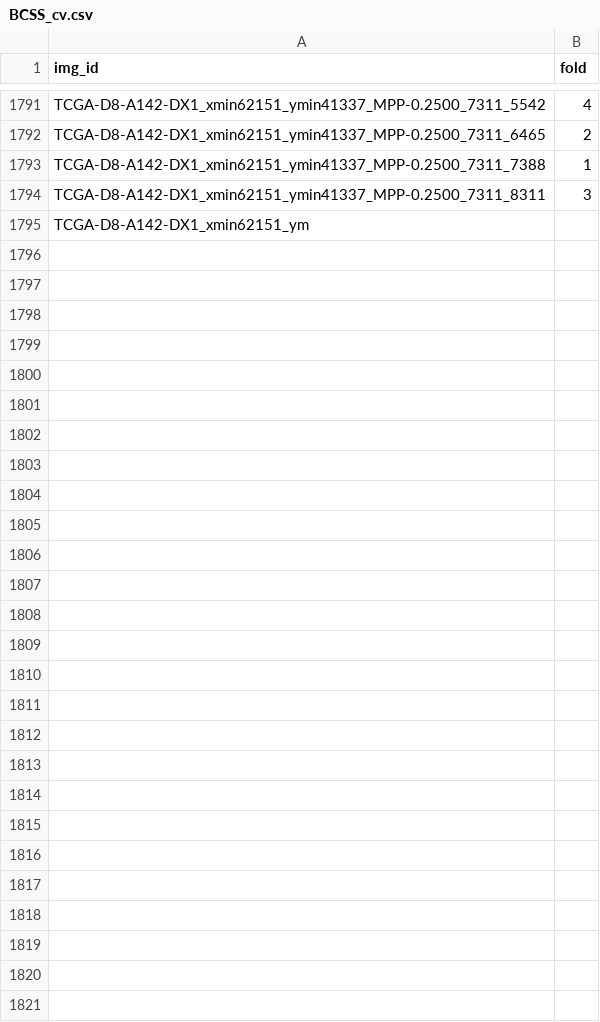
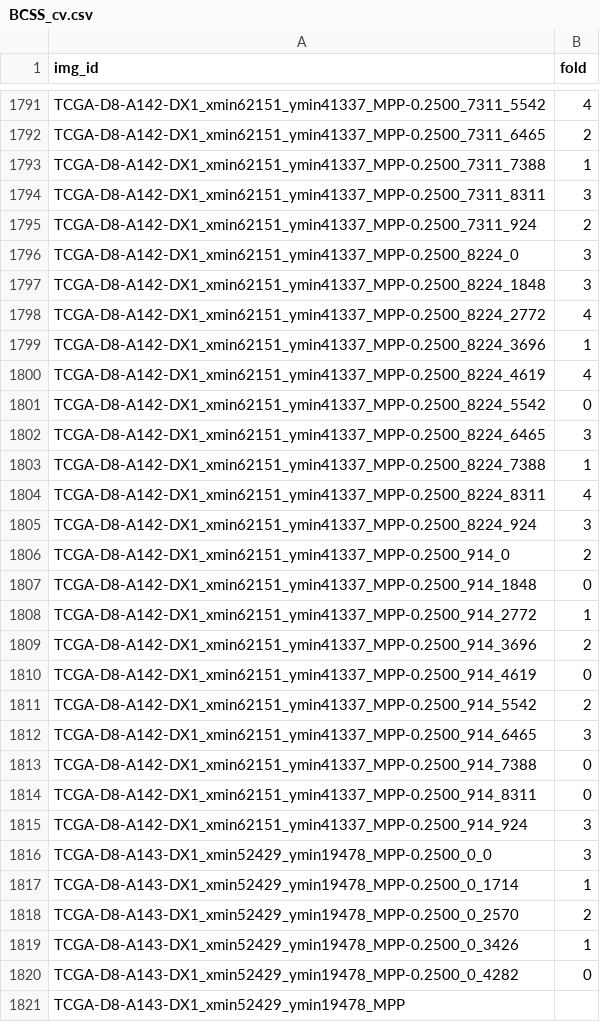
Before and after one commit to calmux/SAMPath-plus, a CSV file: dataset_cfg/BCSS_cv.csv, drawn as a sheet; only a part is shown, gaps mark what is left out.

```diff
--- a/dataset_cfg/BCSS_cv.csv
+++ b/dataset_cfg/BCSS_cv.csv
@@ -1794,2 +1794,28 @@ TCGA-D8-A142-DX1_xmin62151_ymin41337_MPP-0.2500_7311_7388,1
 TCGA-D8-A142-DX1_xmin62151_ymin41337_MPP-0.2500_7311_8311,3
-TCGA-D8-A142-DX1_xmin62151_ym
+TCGA-D8-A142-DX1_xmin62151_ymin41337_MPP-0.2500_7311_924,2
+TCGA-D8-A142-DX1_xmin62151_ymin41337_MPP-0.2500_8224_0,3
+TCGA-D8-A142-DX1_xmin62151_ymin41337_MPP-0.2500_8224_1848,3
+TCGA-D8-A142-DX1_xmin62151_ymin41337_MPP-0.2500_8224_2772,4
+TCGA-D8-A142-DX1_xmin62151_ymin41337_MPP-0.2500_8224_3696,1
+TCGA-D8-A142-DX1_xmin62151_ymin41337_MPP-0.2500_8224_4619,4
+TCGA-D8-A142-DX1_xmin62151_ymin41337_MPP-0.2500_8224_5542,0
+TCGA-D8-A142-DX1_xmin62151_ymin41337_MPP-0.2500_8224_6465,3
+TCGA-D8-A142-DX1_xmin62151_ymin41337_MPP-0.2500_8224_7388,1
+TCGA-D8-A142-DX1_xmin62151_ymin41337_MPP-0.2500_8224_8311,4
+TCGA-D8-A142-DX1_xmin62151_ymin41337_MPP-0.2500_8224_924,3
+TCGA-D8-A142-DX1_xmin62151_ymin41337_MPP-0.2500_914_0,2
+TCGA-D8-A142-DX1_xmin62151_ymin41337_MPP-0.2500_914_1848,0
+TCGA-D8-A142-DX1_xmin62151_ymin41337_MPP-0.2500_914_2772,1
+TCGA-D8-A142-DX1_xmin62151_ymin41337_MPP-0.2500_914_3696,2
+TCGA-D8-A142-DX1_xmin62151_ymin41337_MPP-0.2500_914_4619,0
+TCGA-D8-A142-DX1_xmin62151_ymin41337_MPP-0.2500_914_5542,2
+TCGA-D8-A142-DX1_xmin62151_ymin41337_MPP-0.2500_914_6465,3
+TCGA-D8-A142-DX1_xmin62151_ymin41337_MPP-0.2500_914_7388,0
+TCGA-D8-A142-DX1_xmin62151_ymin41337_MPP-0.2500_914_8311,0
+TCGA-D8-A142-DX1_xmin62151_ymin41337_MPP-0.2500_914_924,3
+TCGA-D8-A143-DX1_xmin52429_ymin19478_MPP-0.2500_0_0,3
+TCGA-D8-A143-DX1_xmin52429_ymin19478_MPP-0.2500_0_1714,1
+TCGA-D8-A143-DX1_xmin52429_ymin19478_MPP-0.2500_0_2570,2
+TCGA-D8-A143-DX1_xmin52429_ymin19478_MPP-0.2500_0_3426,1
+TCGA-D8-A143-DX1_xmin52429_ymin19478_MPP-0.2500_0_4282,0
+TCGA-D8-A143-DX1_xmin52429_ymin19478_MPP
```
